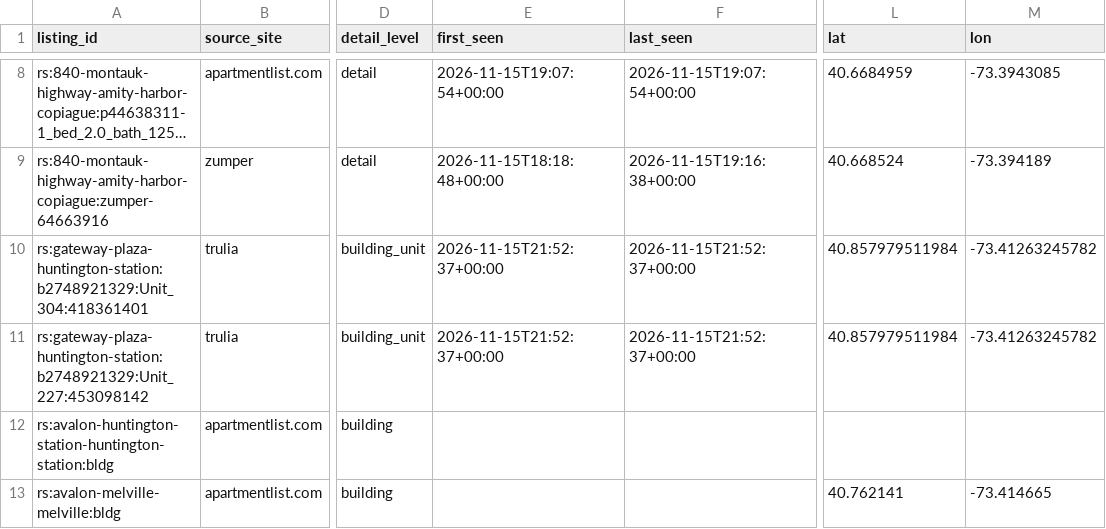
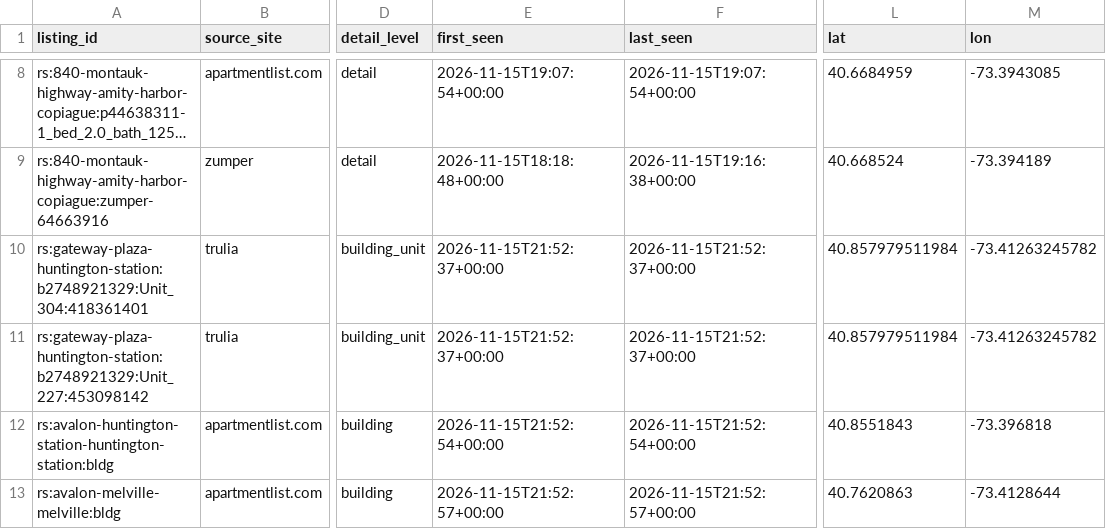
Before and after one commit to wthompson1804/SuperWritingEngine, a CSV file: house-hunt/data/listings_raw/region_suffolk.csv, drawn as a sheet; only a part is shown, gaps mark what is left out; long unchanged cells end in …; the diff covers the shown part only; the diff names each change by its address in the sheet, - before the commit and + after, or states it on an @@ line.

```diff
--- a/house-hunt/data/listings_raw/region_suffolk.csv
+++ b/house-hunt/data/listings_raw/region_suffolk.csv
-E12 (first_seen): (empty)
+E12 (first_seen): 2026-11-15T21:52:54+00:00
-F12 (last_seen): (empty)
+F12 (last_seen): 2026-11-15T21:52:54+00:00
-L12 (lat): (empty)
+L12 (lat): 40.8551843
-M12 (lon): (empty)
+M12 (lon): -73.396818
-E13 (first_seen): (empty)
+E13 (first_seen): 2026-11-15T21:52:57+00:00
-F13 (last_seen): (empty)
+F13 (last_seen): 2026-11-15T21:52:57+00:00
-L13 (lat): 40.762141
+L13 (lat): 40.7620863
-M13 (lon): -73.414665
+M13 (lon): -73.4128644
```
Also changed, not shown: 1 removed row and 52 edited cells elsewhere in this file, house-hunt/data/reference/local_rules.csv, house-hunt/data/reference/region_buildings_suffolk.csv, 53 other files.
